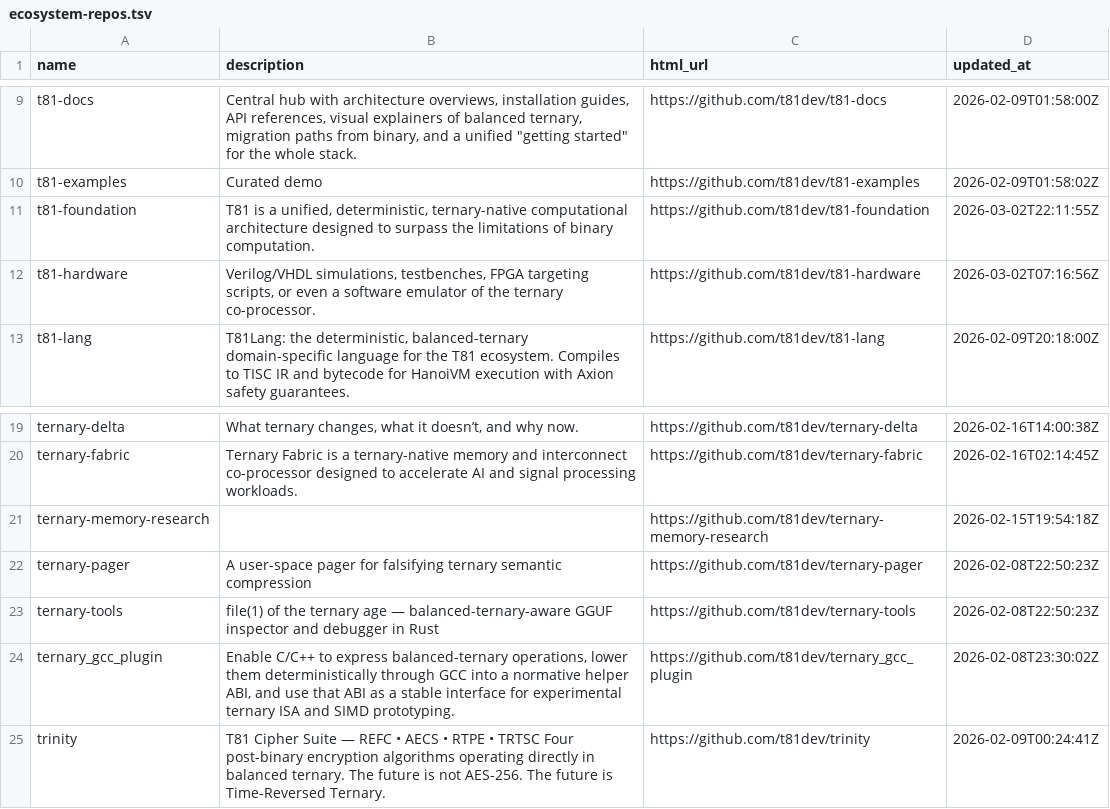
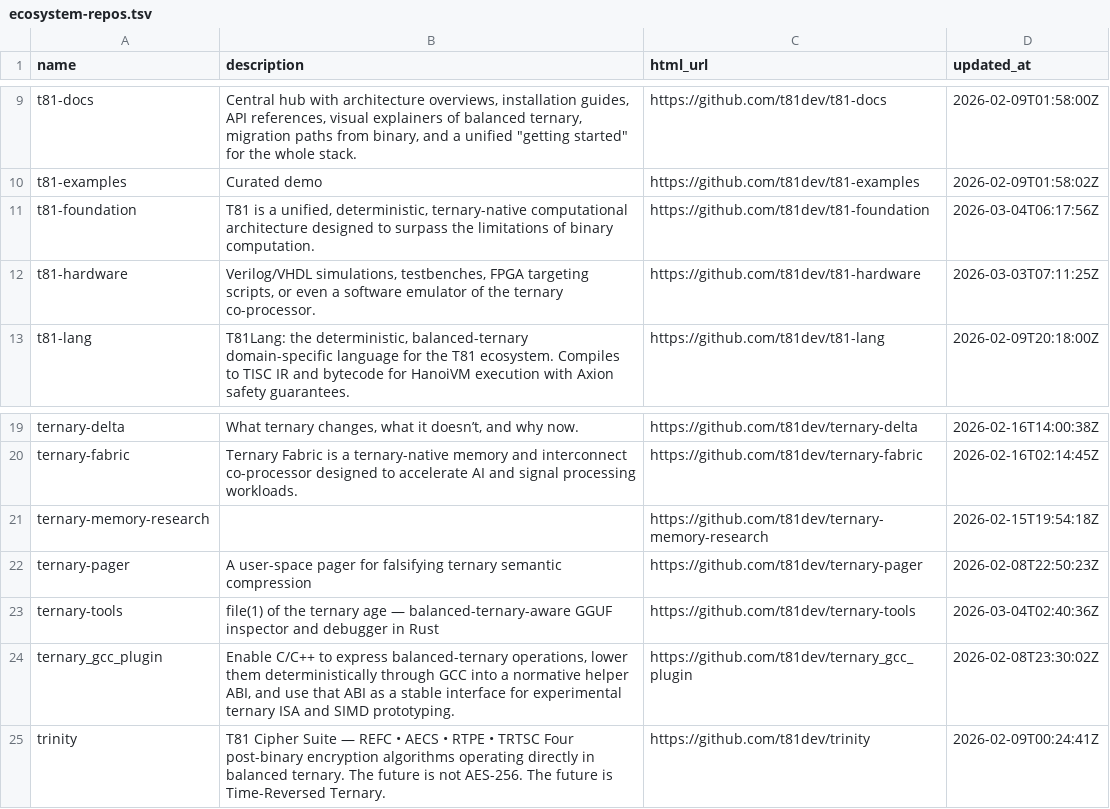
Before and after one commit to t81dev/t81-hardware, a TSV file: docs/ecosystem-repos.tsv, drawn as a sheet; only a part is shown, gaps mark what is left out.

```diff
--- a/docs/ecosystem-repos.tsv
+++ b/docs/ecosystem-repos.tsv
@@ -10,4 +10,4 @@ t81-docs	Central hub with architecture overviews, installation guides, API refer
 t81-examples	Curated demo	https://github.com/t81dev/t81-examples	2026-02-09T01:58:02Z
-t81-foundation	T81 is a unified, deterministic, ternary-native computational architecture designed to surpass the limitations of binary computation. 	https://github.com/t81dev/t81-foundation	2026-03-02T22:11:55Z
-t81-hardware	Verilog/VHDL simulations, testbenches, FPGA targeting scripts, or even a software emulator of the ternary co-processor.	https://github.com/t81dev/t81-hardware	2026-03-02T07:16:56Z
+t81-foundation	T81 is a unified, deterministic, ternary-native computational architecture designed to surpass the limitations of binary computation. 	https://github.com/t81dev/t81-foundation	2026-03-04T06:17:56Z
+t81-hardware	Verilog/VHDL simulations, testbenches, FPGA targeting scripts, or even a software emulator of the ternary co-processor.	https://github.com/t81dev/t81-hardware	2026-03-03T07:11:25Z
 t81-lang	T81Lang: the deterministic, balanced-ternary domain-specific language for the T81 ecosystem. Compiles to TISC IR and bytecode for HanoiVM execution with Axion safety guarantees.	https://github.com/t81dev/t81-lang	2026-02-09T20:18:00Z
@@ -22,3 +22,3 @@ ternary-memory-research		https://github.com/t81dev/ternary-memory-research	2026-
 ternary-pager	A user-space pager for falsifying ternary semantic compression	https://github.com/t81dev/ternary-pager	2026-02-08T22:50:23Z
-ternary-tools	file(1) of the ternary age — balanced-ternary-aware GGUF inspector and debugger in Rust	https://github.com/t81dev/ternary-tools	2026-02-08T22:50:23Z
+ternary-tools	file(1) of the ternary age — balanced-ternary-aware GGUF inspector and debugger in Rust	https://github.com/t81dev/ternary-tools	2026-03-04T02:40:36Z
 ternary_gcc_plugin	Enable C/C++ to express balanced-ternary operations, lower them deterministically through GCC into a normative helper ABI, and use that ABI as a stable interface for experimental ternary ISA and SIMD prototyping.	https://github.com/t81dev/ternary_gcc_plugin	2026-02-08T23:30:02Z
```
